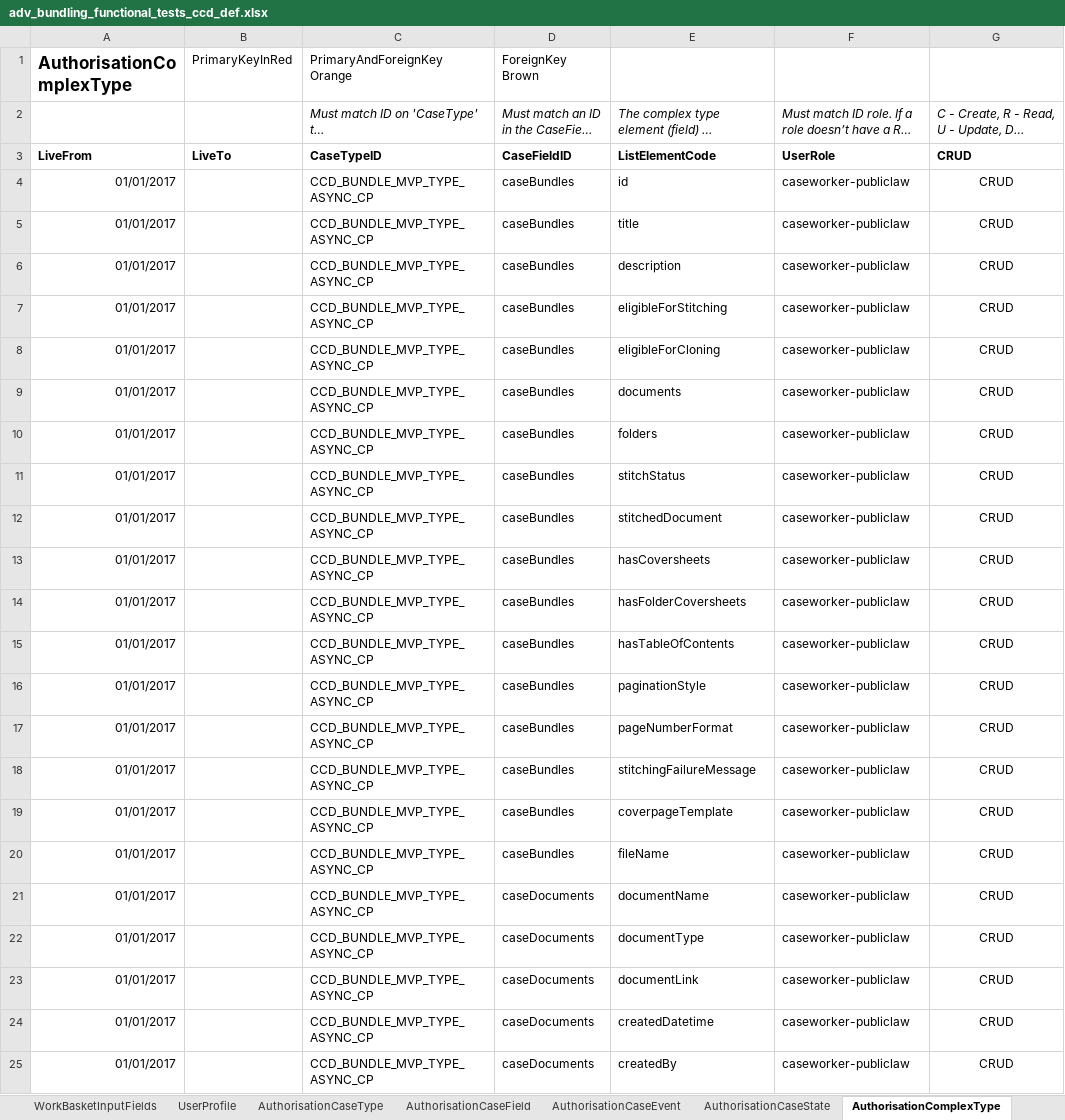
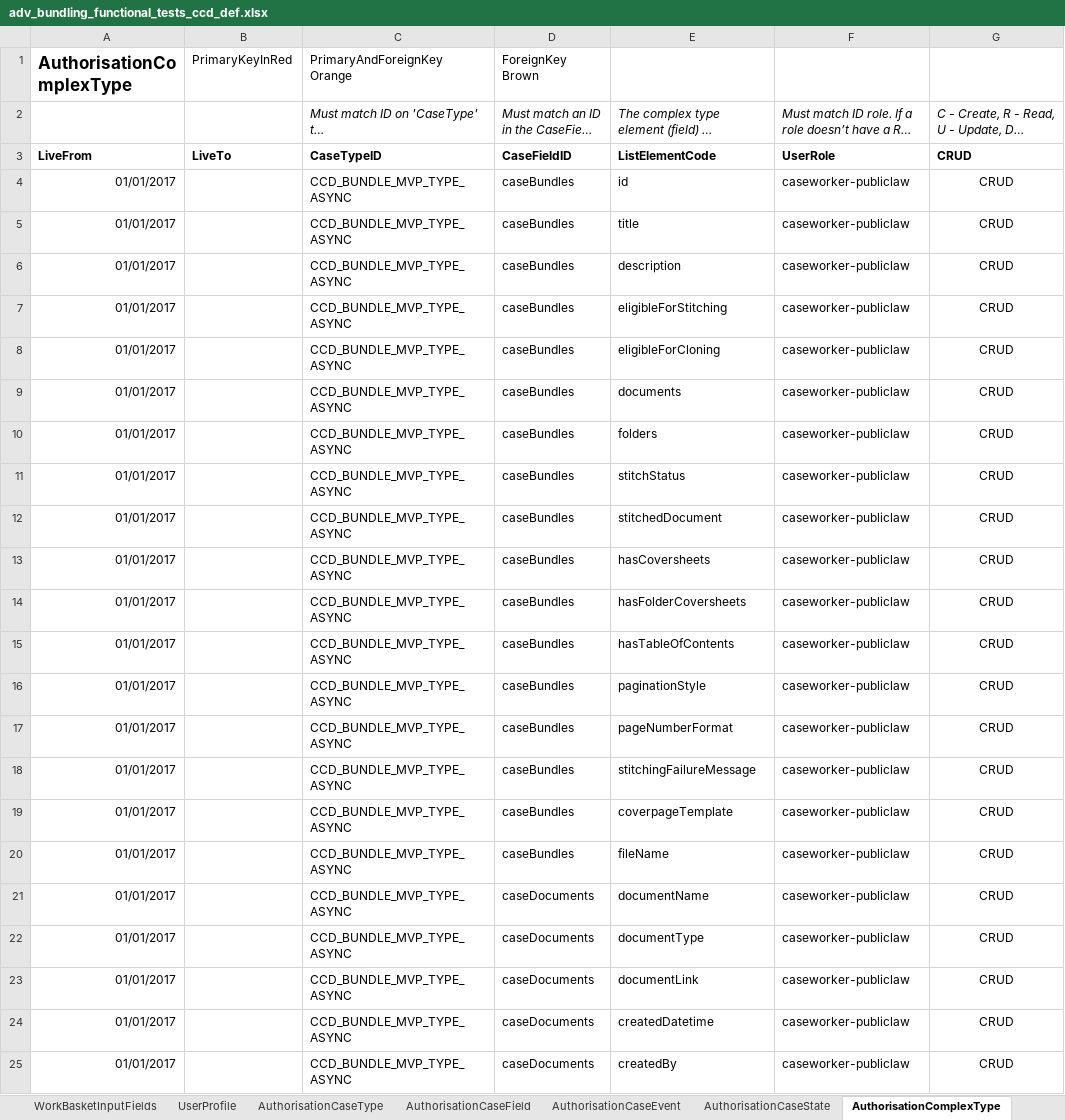
Before and after one commit to hmcts/em-ccd-orchestrator, an Excel workbook: src/aat/resources/adv_bundling_functional_tests_ccd_def.xlsx, sheet AuthorisationComplexType, drawn as a sheet; long unchanged cells end in …; values as stored, in another font and other column widths than the file's, no borders; the diff names each change by its address in the sheet, - before the commit and + after, or states it on an @@ line.

```diff
--- a/src/aat/resources/adv_bundling_functional_tests_ccd_def.xlsx (sheet AuthorisationComplexType)
+++ b/src/aat/resources/adv_bundling_functional_tests_ccd_def.xlsx (sheet AuthorisationComplexType)
-C4:C25 (PrimaryAndForeignKey Orange): CCD_BUNDLE_MVP_TYPE_ASYNC_CP
+C4:C25 (PrimaryAndForeignKey Orange): CCD_BUNDLE_MVP_TYPE_ASYNC
```
Also changed, not shown: sheet CaseEventToFields, sheet AuthorisationCaseField, sheet CaseTypeTab, sheet CaseField, sheet CaseEvent, sheet AuthorisationCaseEvent, 8 more sheets.
